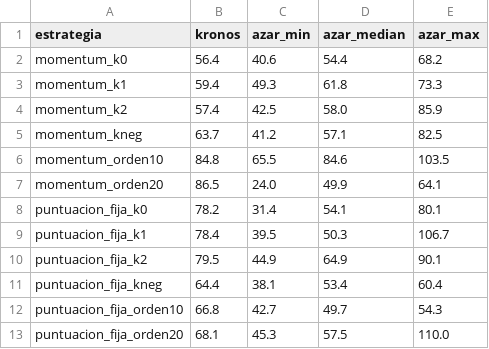
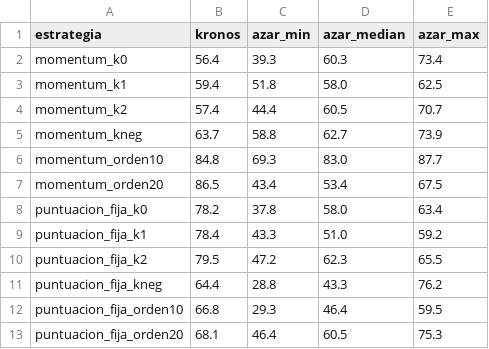
Before and after one commit to soler2797-ui/bolsa, a CSV file: docs/kronos_oos/kronos_frente_a_azar.csv, drawn as a sheet.

```diff
--- a/docs/kronos_oos/kronos_frente_a_azar.csv
+++ b/docs/kronos_oos/kronos_frente_a_azar.csv
@@ -1,13 +1,13 @@
 estrategia,kronos,azar_min,azar_median,azar_max
-momentum_k0,56.4,40.6,54.4,68.2
-momentum_k1,59.4,49.3,61.8,73.3
-momentum_k2,57.4,42.5,58.0,85.9
-momentum_kneg,63.7,41.2,57.1,82.5
-momentum_orden10,84.8,65.5,84.6,103.5
-momentum_orden20,86.5,24.0,49.9,64.1
-puntuacion_fija_k0,78.2,31.4,54.1,80.1
-puntuacion_fija_k1,78.4,39.5,50.3,106.7
-puntuacion_fija_k2,79.5,44.9,64.9,90.1
-puntuacion_fija_kneg,64.4,38.1,53.4,60.4
-puntuacion_fija_orden10,66.8,42.7,49.7,54.3
-puntuacion_fija_orden20,68.1,45.3,57.5,110.0
+momentum_k0,56.4,39.3,60.3,73.4
+momentum_k1,59.4,51.8,58.0,62.5
+momentum_k2,57.4,44.4,60.5,70.7
+momentum_kneg,63.7,58.8,62.7,73.9
+momentum_orden10,84.8,69.3,83.0,87.7
+momentum_orden20,86.5,43.4,53.4,67.5
+puntuacion_fija_k0,78.2,37.8,58.0,63.4
+puntuacion_fija_k1,78.4,43.3,51.0,59.2
+puntuacion_fija_k2,79.5,47.2,62.3,65.5
+puntuacion_fija_kneg,64.4,28.8,43.3,76.2
+puntuacion_fija_orden10,66.8,29.3,46.4,59.5
+puntuacion_fija_orden20,68.1,46.4,60.5,75.3
```
Also changed, not shown: docs/kronos_oos/acierto.csv, docs/kronos_oos/estrategias.csv, 3 other files.
